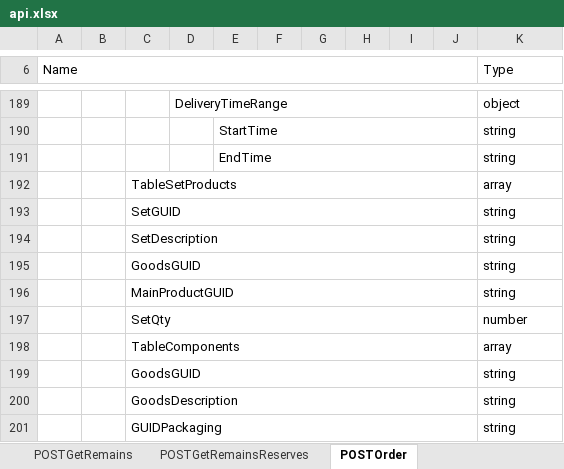
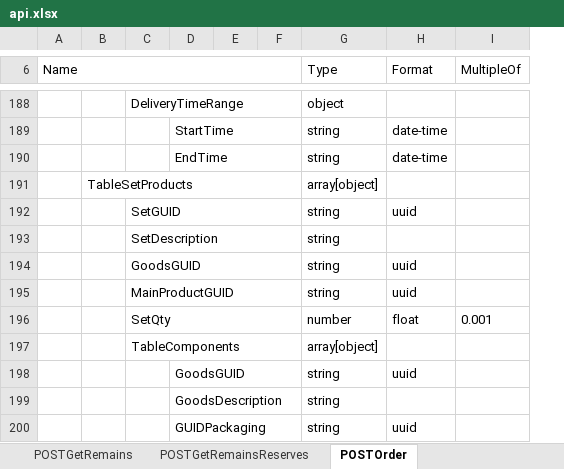
Before and after one commit to DmitriySahno/SwaggerToExcel, an Excel workbook: src/main/resources/output/api.xlsx, sheet POSTOrder, drawn as a sheet; only a part is shown, gaps mark what is left out; values as stored, in another font and other column widths than the file's, no borders; removed rows and columns are numbered as before the commit, all else as after; rows hold the shown columns only; the diff covers the shown part only; the diff names each change by its address in the sheet, - before the commit and + after, or states it on an @@ line.

```diff
--- a/src/main/resources/output/api.xlsx (sheet POSTOrder)
+++ b/src/main/resources/output/api.xlsx (sheet POSTOrder)
-column B, empty
-column G, empty
-column H, empty
-column I, empty
-column J, empty
+column F, empty
+column H (Format), rows 189-190: date-time | date-time; rows 194-196: uuid | uuid | float; row 200: uuid
+column I (MultipleOf), row 196: 0.001
-row 192:  |  | TableSetProducts |  |  |  |  |  |  |  | array
-row 193:  |  | SetGUID |  |  |  |  |  |  |  | string
+row 191:  | TableSetProducts |  |  |  |  | array[object]
+row 192:  |  | SetGUID |  |  |  | string | uuid
-B193: SetDescription
+B193: (empty)
-C194:J194 merged
-C193: (empty)
+C193: SetDescription
+C193:F193 merged
-B194: GoodsGUID
+B194: (empty)
-C195:J195 merged
-C194: (empty)
+C194: GoodsGUID
+C194:F194 merged
-B195: MainProductGUID
+B195: (empty)
-C196:J196 merged
-C195: (empty)
+C195: MainProductGUID
+C195:F195 merged
-B196: SetQty
+B196: (empty)
-C197:J197 merged
-C196: (empty)
+C196: SetQty
+C196:F196 merged
-row 198:  |  | TableComponents |  |  |  |  |  |  |  | array
-row 199:  |  | GoodsGUID |  |  |  |  |  |  |  | string
+row 197:  |  | TableComponents |  |  |  | array[object]
+row 198:  |  |  | GoodsGUID |  |  | string | uuid
-B199: GoodsDescription
+B199: (empty)
-C200:J200 merged
-D199: (empty)
+D199: GoodsDescription
+D199:F199 merged
-B200: GUIDPackaging
+B200: (empty)
-C201:J201 merged
-D200: (empty)
+D200: GUIDPackaging
+D200:F200 merged
```
Also changed, not shown: other rows of this sheet, sheet POSTInfoOnOrder, sheet POSTReturnsByOrder, sheet POSTGetOrderStatus, sheet POSTRouteSheet, sheet POSTReclamation, sheet POSTInfoOnCrossTransit, 15 more sheets, 4 other files.
